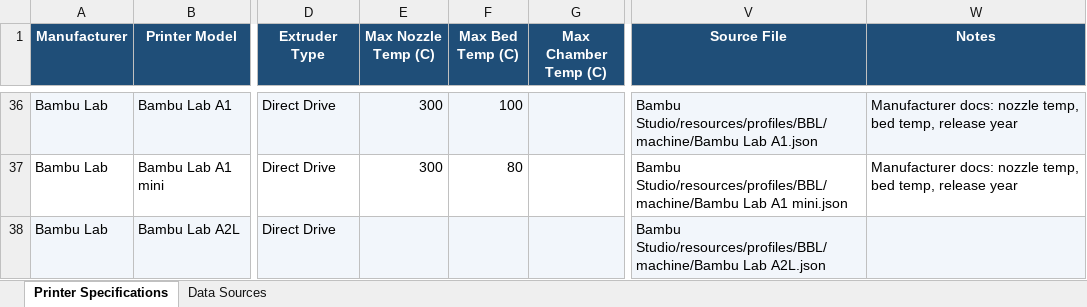
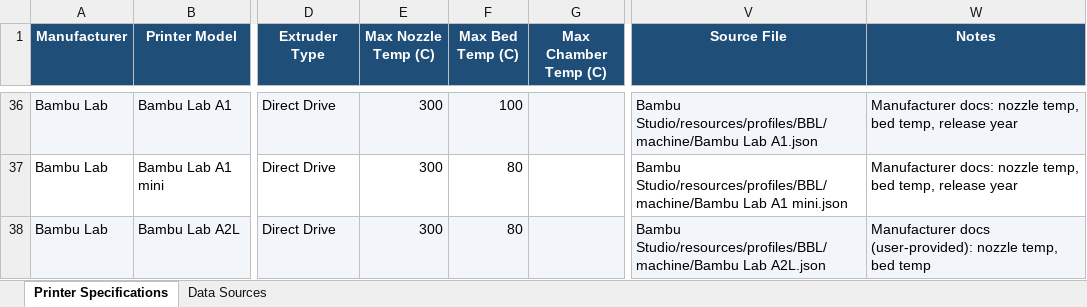
Before and after one commit to tayloraaron078-tech/Filament_Calibration_Wizard, an Excel workbook: Printer_Database/Printer_Database.xlsx, sheet Printer Specifications, drawn as a sheet; only a part is shown, gaps mark what is left out; values as stored, in another font and other column widths than the file's, no borders; the diff covers the shown part only; the diff names each change by its address in the sheet, - before the commit and + after, or states it on an @@ line.

Commit message:
Update Printer_Database.xlsx

```diff
--- a/Printer_Database/Printer_Database.xlsx (sheet Printer Specifications)
+++ b/Printer_Database/Printer_Database.xlsx (sheet Printer Specifications)
-E38 (Max Nozzle Temp (C)): (empty)
+E38 (Max Nozzle Temp (C)): 300
-F38 (Max Bed Temp (C)): (empty)
+F38 (Max Bed Temp (C)): 80
-W38 (Notes): (empty)
+W38 (Notes): Manufacturer docs (user-provided): nozzle temp, bed temp
```
Also changed, not shown: 28 edited cells elsewhere in this sheet, sheet Data Sources.
